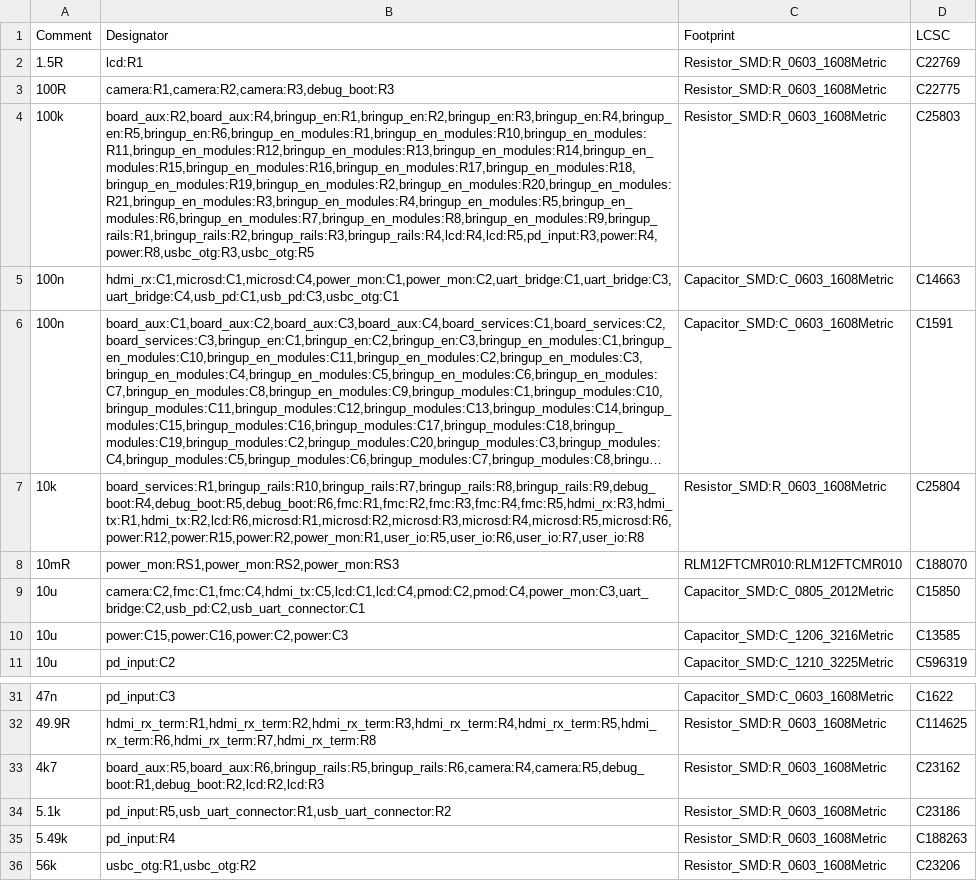
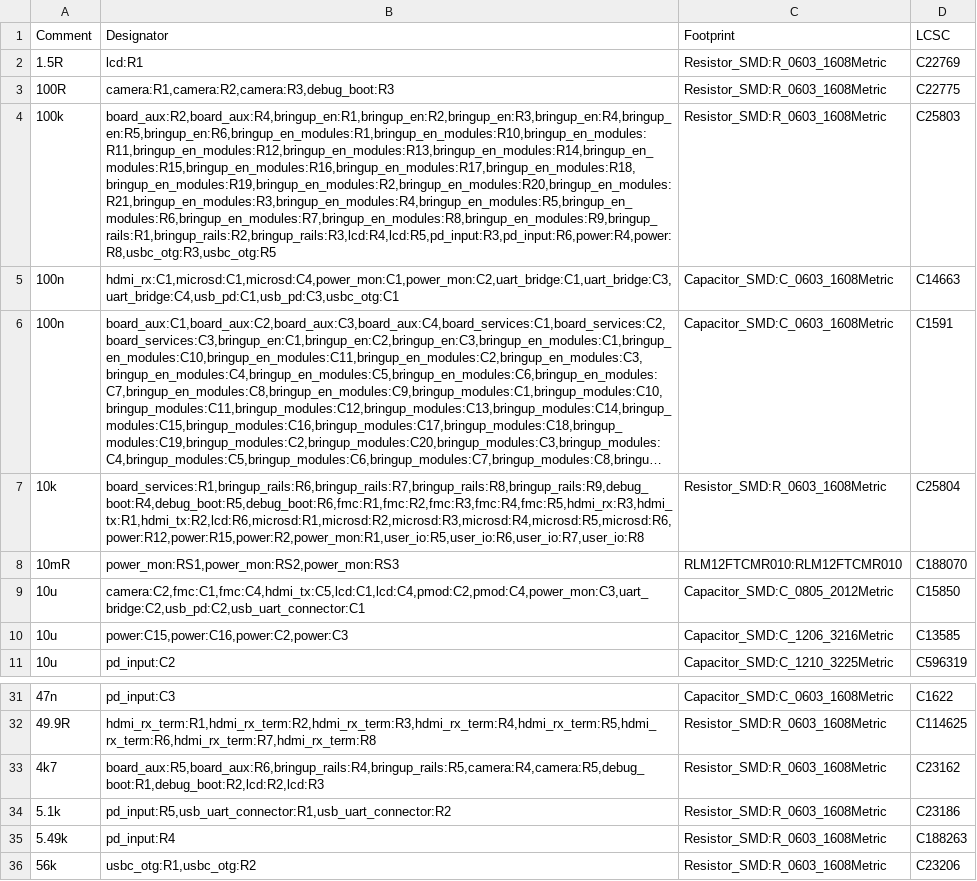
Before and after one commit to NicholasAntoniadesEngineer/Zynq-SoM, a CSV file: carrier/manufacturing/bom_jlc.csv, drawn as a sheet; only a part is shown, gaps mark what is left out; long unchanged cells end in …; the diff names each change by its address in the sheet, - before the commit and + after, or states it on an @@ line.

```diff
--- a/carrier/manufacturing/bom_jlc.csv
+++ b/carrier/manufacturing/bom_jlc.csv
-B4 (Designator): board_aux:R2,board_aux:R4,bringup_en:R1,bringup_en:R2,bringup_en:R3,bringup_en:R4,bringup_en:R5,bringup_en:R6,bringup_en_modules:R1,bringup_en_modules:R10,bringup_en_modules:R11,bringup_en_modules:R12,bringup_en_modules:R13,bringup_en_modules:R14,bringup_en_modules:R15,bringup_en_modules:R16,bringup_en_modules:R17,bringup_en_modules:R18,bringup_en_modules:R19,bringup_en_modules:R2,bringup_en_modules:R20,bringup_en_modules:R21,bringup_en_modules:R3,bringup_en_modules:R4,bringup_en_modules:R5,bringup_en_modules:R6,bringup_en_modules:R7,bringup_en_modules:R8,bringup_en_modules:R9,bringup_rails:R1,bringup_rails:R2,bringup_rails:R3,bringup_rails:R4,lcd:R4,lcd:R5,pd_input:R3,power:R4,power:R8,usbc_otg:R3,usbc_otg:R5
+B4 (Designator): board_aux:R2,board_aux:R4,bringup_en:R1,bringup_en:R2,bringup_en:R3,bringup_en:R4,bringup_en:R5,bringup_en:R6,bringup_en_modules:R1,bringup_en_modules:R10,bringup_en_modules:R11,bringup_en_modules:R12,bringup_en_modules:R13,bringup_en_modules:R14,bringup_en_modules:R15,bringup_en_modules:R16,bringup_en_modules:R17,bringup_en_modules:R18,bringup_en_modules:R19,bringup_en_modules:R2,bringup_en_modules:R20,bringup_en_modules:R21,bringup_en_modules:R3,bringup_en_modules:R4,bringup_en_modules:R5,bringup_en_modules:R6,bringup_en_modules:R7,bringup_en_modules:R8,bringup_en_modules:R9,bringup_rails:R1,bringup_rails:R2,bringup_rails:R3,lcd:R4,lcd:R5,pd_input:R3,pd_input:R6,power:R4,power:R8,usbc_otg:R3,usbc_otg:R5
-B7 (Designator): board_services:R1,bringup_rails:R10,bringup_rails:R7,bringup_rails:R8,bringup_rails:R9,debug_boot:R4,debug_boot:R5,debug_boot:R6,fmc:R1,fmc:R2,fmc:R3,fmc:R4,fmc:R5,hdmi_rx:R3,hdmi_tx:R1,hdmi_tx:R2,lcd:R6,microsd:R1,microsd:R2,microsd:R3,microsd:R4,microsd:R5,microsd:R6,power:R12,power:R15,power:R2,power_mon:R1,user_io:R5,user_io:R6,user_io:R7,user_io:R8
+B7 (Designator): board_services:R1,bringup_rails:R6,bringup_rails:R7,bringup_rails:R8,bringup_rails:R9,debug_boot:R4,debug_boot:R5,debug_boot:R6,fmc:R1,fmc:R2,fmc:R3,fmc:R4,fmc:R5,hdmi_rx:R3,hdmi_tx:R1,hdmi_tx:R2,lcd:R6,microsd:R1,microsd:R2,microsd:R3,microsd:R4,microsd:R5,microsd:R6,power:R12,power:R15,power:R2,power_mon:R1,user_io:R5,user_io:R6,user_io:R7,user_io:R8
-B33 (Designator): board_aux:R5,board_aux:R6,bringup_rails:R5,bringup_rails:R6,camera:R4,camera:R5,debug_boot:R1,debug_boot:R2,lcd:R2,lcd:R3
+B33 (Designator): board_aux:R5,board_aux:R6,bringup_rails:R4,bringup_rails:R5,camera:R4,camera:R5,debug_boot:R1,debug_boot:R2,lcd:R2,lcd:R3
```
Also changed, not shown: carrier/manufacturing/layout_constraints.csv, 18 other files.
